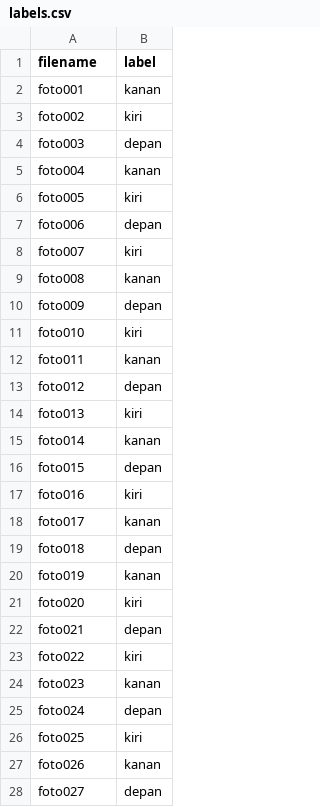
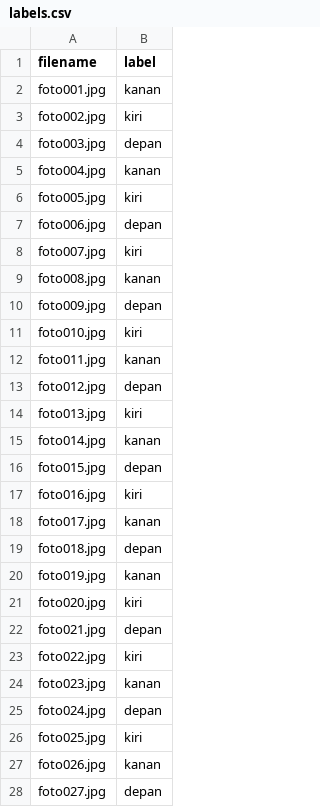
Before and after one commit to maulanamuhammadzidan4-commits/AI_aseli_itu, a CSV file: dataset/labels.csv, drawn as a sheet; only a part is shown; the diff covers the shown part only.

Commit message:
fix: memperbaiki nama file di kolom filename dengan menambahkan ekstensi file .jpg

```diff
--- a/dataset/labels.csv
+++ b/dataset/labels.csv
@@ -1,28 +1,28 @@
 filename,label
-foto001,kanan
-foto002,kiri
-foto003,depan
-foto004,kanan
-foto005,kiri
-foto006,depan
-foto007,kiri
-foto008,kanan
-foto009,depan
-foto010,kiri
-foto011,kanan
-foto012,depan
-foto013,kiri
-foto014,kanan
-foto015,depan
-foto016,kiri
-foto017,kanan
-foto018,depan
-foto019,kanan
-foto020,kiri
-foto021,depan
-foto022,kiri
-foto023,kanan
-foto024,depan
-foto025,kiri
-foto026,kanan
-foto027,depan
+foto001.jpg,kanan
+foto002.jpg,kiri
+foto003.jpg,depan
+foto004.jpg,kanan
+foto005.jpg,kiri
+foto006.jpg,depan
+foto007.jpg,kiri
+foto008.jpg,kanan
+foto009.jpg,depan
+foto010.jpg,kiri
+foto011.jpg,kanan
+foto012.jpg,depan
+foto013.jpg,kiri
+foto014.jpg,kanan
+foto015.jpg,depan
+foto016.jpg,kiri
+foto017.jpg,kanan
+foto018.jpg,depan
+foto019.jpg,kanan
+foto020.jpg,kiri
+foto021.jpg,depan
+foto022.jpg,kiri
+foto023.jpg,kanan
+foto024.jpg,depan
+foto025.jpg,kiri
+foto026.jpg,kanan
+foto027.jpg,depan
```
Also changed, not shown: 23 edited cells elsewhere in this file.
